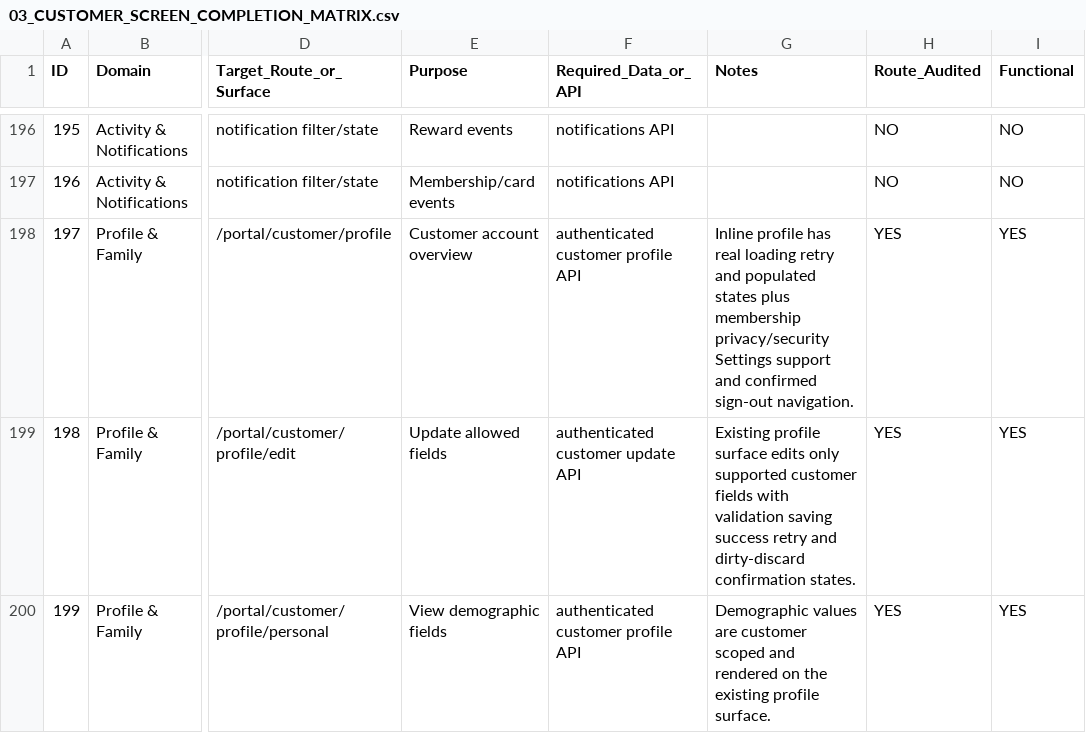
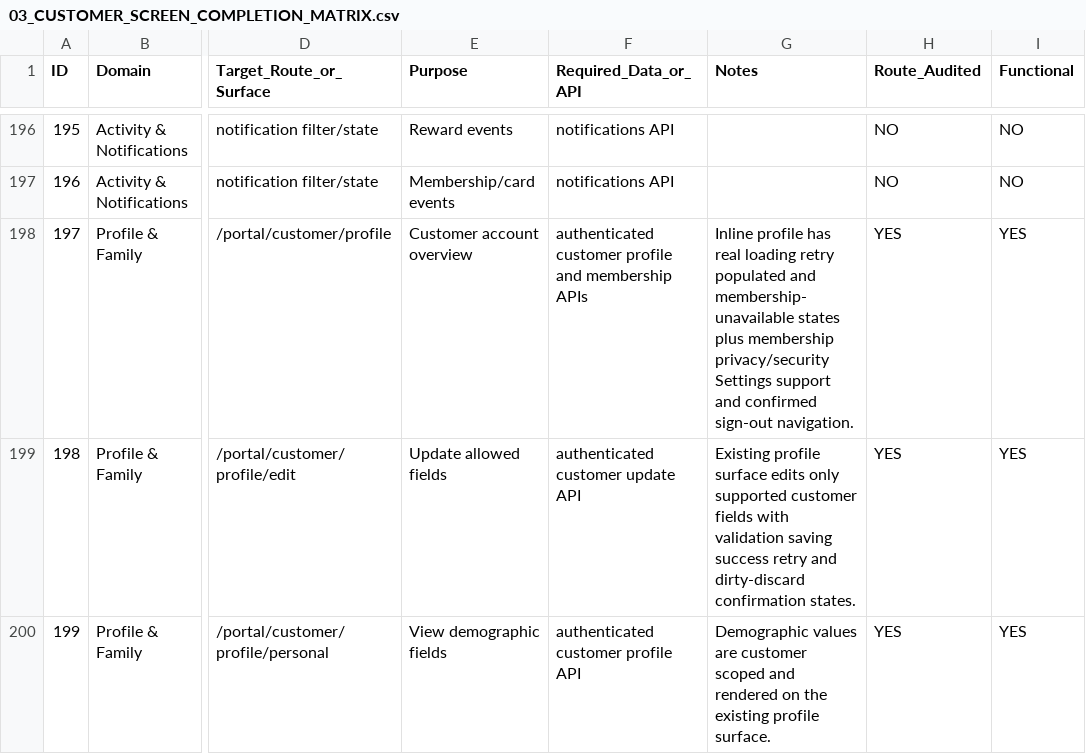
Before and after one commit to Zabnix-Private-Limited/shield, a CSV file: docs/customer-ui/agent-goal/03_CUSTOMER_SCREEN_COMPLETION_MATRIX.csv, drawn as a sheet; only a part is shown, gaps mark what is left out; the diff names each change by its address in the sheet, - before the commit and + after, or states it on an @@ line.

Commit message:
show customer membership in profile

```diff
--- a/docs/customer-ui/agent-goal/03_CUSTOMER_SCREEN_COMPLETION_MATRIX.csv
+++ b/docs/customer-ui/agent-goal/03_CUSTOMER_SCREEN_COMPLETION_MATRIX.csv
-F198 (Required_Data_or_API): authenticated customer profile API
+F198 (Required_Data_or_API): authenticated customer profile and membership APIs
-G198 (Notes): …loading retry and populated states plus…
+G198 (Notes): …loading retry populated and membership-unavailable states plus…
```
Also changed, not shown: 4 other files.
